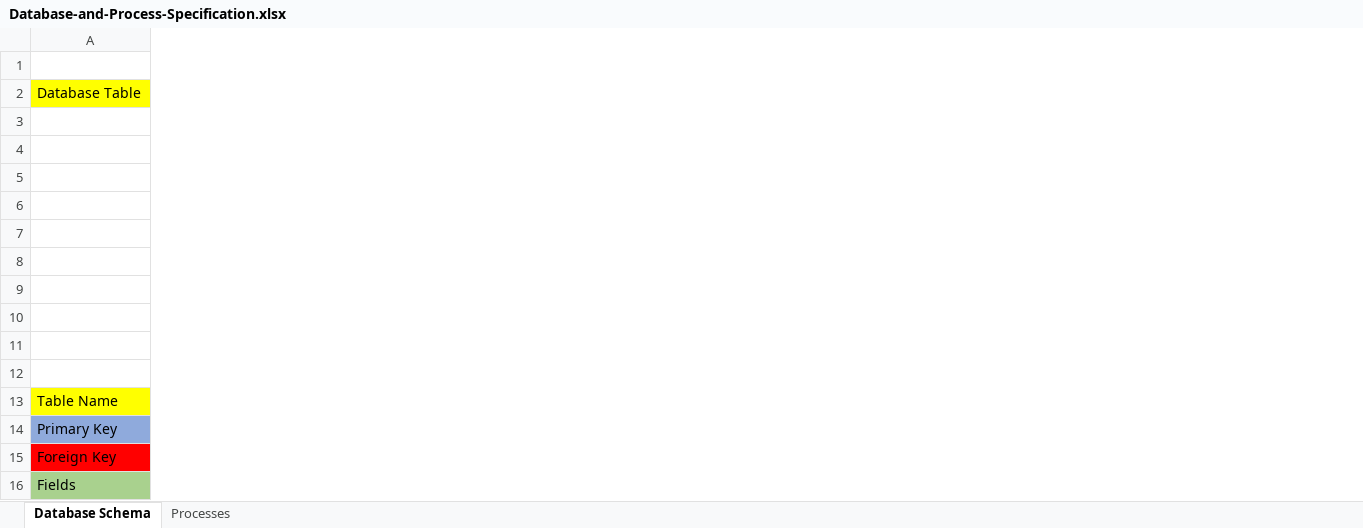
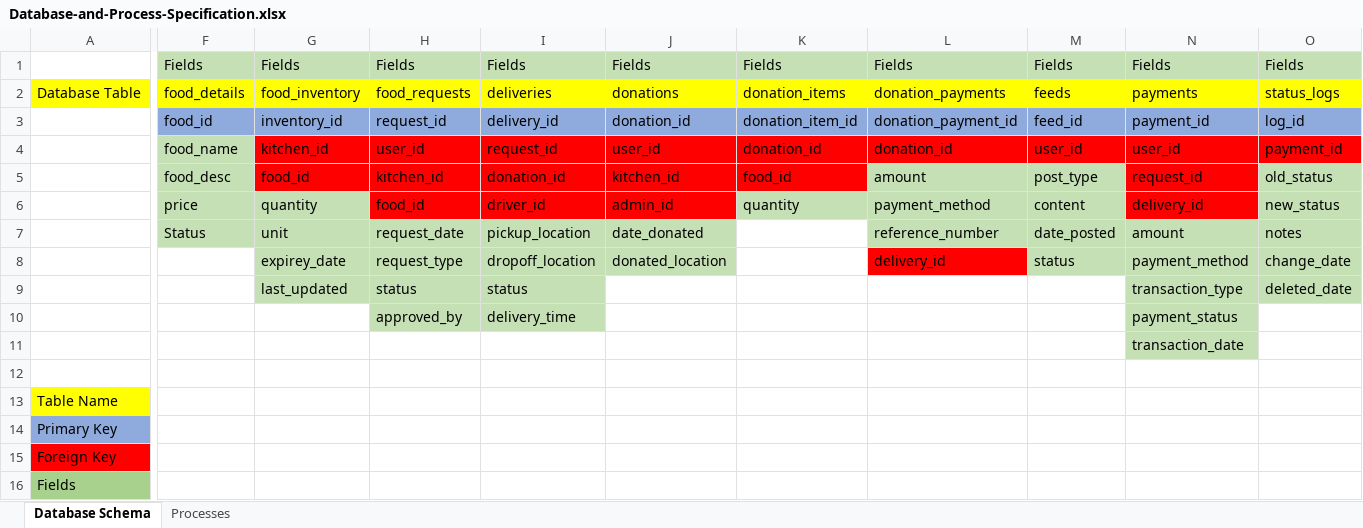
Before and after one commit to Corminalvince/Thesis, an Excel workbook: Database-and-Process-Specification.xlsx, sheet Database Schema, drawn as a sheet; only a part is shown, gaps mark what is left out; values as stored, in another font and other column widths than the file's, no borders; charts and pictures not drawn; the diff names each change by its address in the sheet, - before the commit and + after, or states it on an @@ line.

Commit message:
Add files via upload
new

```diff
--- a/Database-and-Process-Specification.xlsx (sheet Database Schema)
+++ b/Database-and-Process-Specification.xlsx (sheet Database Schema)
+column F, rows 1-7: Fields | food_details | food_id | food_name | food_desc | price | Status
+column G, rows 1-9: Fields | food_inventory | inventory_id | kitchen_id | food_id | quantity | unit | expirey_date | last_updated
+column H, rows 1-10: Fields | food_requests | request_id | user_id | kitchen_id | food_id | request_date | request_type | status | approved_by
+column I, rows 1-10: Fields | deliveries | delivery_id | request_id | donation_id | driver_id | pickup_location | dropoff_location | status | delivery_time
+column J, rows 1-8: Fields | donations | donation_id | user_id | kitchen_id | admin_id | date_donated | donated_location
+column K, rows 1-6: Fields | donation_items | donation_item_id | donation_id | food_id | quantity
+column L, rows 1-8: Fields | donation_payments | donation_payment_id | donation_id | amount | payment_method | reference_number | delivery_id
+column M, rows 1-8: Fields | feeds | feed_id | user_id | post_type | content | date_posted | status
+column N, rows 1-11: Fields | payments | payment_id | user_id | request_id | delivery_id | amount | payment_method | transaction_type | payment_status | transaction_date
+column O, rows 1-9: Fields | status_logs | log_id | payment_id | old_status | new_status | notes | change_date | deleted_date
```
Also changed, not shown: charts or pictures.
